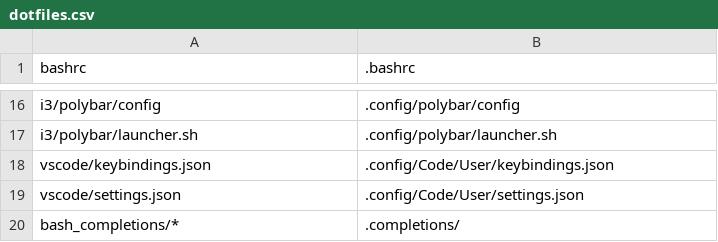
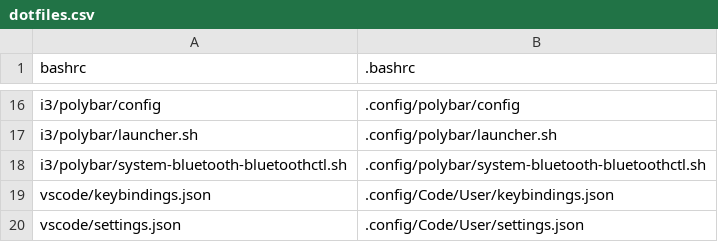
Before and after one commit to jasonBirchall/environment, a CSV file: go/symlinks/dotfiles.csv, drawn as a sheet; only a part is shown, gaps mark what is left out; the shorter side is filled out with more unchanged rows.

Commit message:
Add bluetooth controller script

```diff
--- a/go/symlinks/dotfiles.csv
+++ b/go/symlinks/dotfiles.csv
@@ -17,2 +17,3 @@ i3/polybar/config, .config/polybar/config
 i3/polybar/launcher.sh, .config/polybar/launcher.sh
+i3/polybar/system-bluetooth-bluetoothctl.sh, .config/polybar/system-bluetooth-bluetoothctl.sh
 vscode/keybindings.json, .config/Code/User/keybindings.json
```
